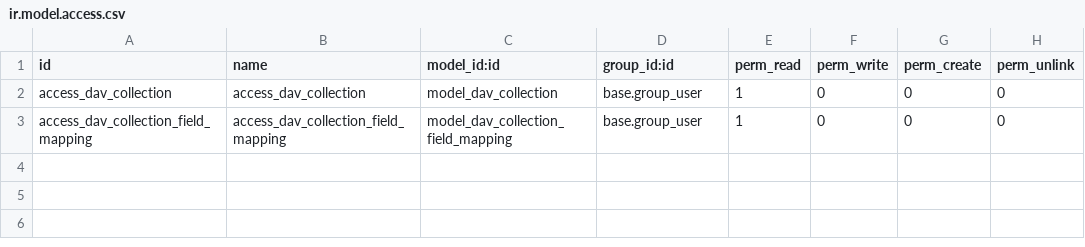
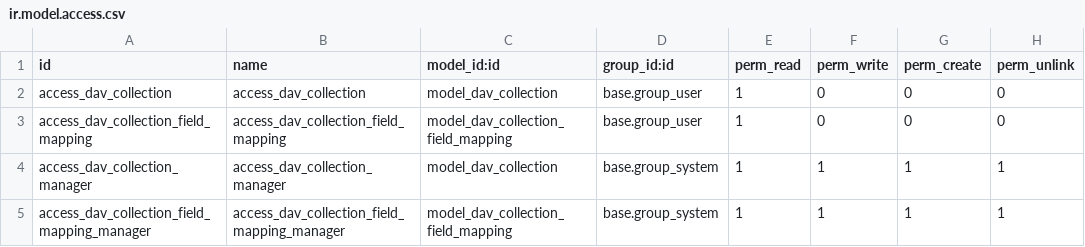
Before and after one commit to eLBati/server-backend, a CSV file: base_dav/security/ir.model.access.csv, drawn as a sheet.

Commit message:
porting base_dav to v16

```diff
--- a/base_dav/security/ir.model.access.csv
+++ b/base_dav/security/ir.model.access.csv
@@ -3 +3,3 @@ access_dav_collection,access_dav_collection,model_dav_collection,base.group_user
 access_dav_collection_field_mapping,access_dav_collection_field_mapping,model_dav_collection_field_mapping,base.group_user,1,0,0,0
+access_dav_collection_manager,access_dav_collection_manager,model_dav_collection,base.group_system,1,1,1,1
+access_dav_collection_field_mapping_manager,access_dav_collection_field_mapping_manager,model_dav_collection_field_mapping,base.group_system,1,1,1,1
```
Also changed, not shown: 15 other files.
